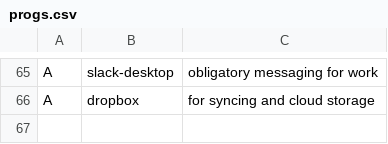
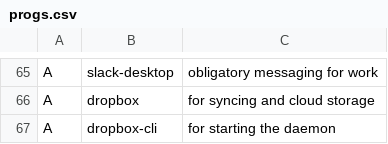
Before and after one commit to breezykermo/larbs, a CSV file: progs.csv, drawn as a sheet; only a part is shown, gaps mark what is left out.

Commit message:
ctags and dropbox-cli

```diff
--- a/progs.csv
+++ b/progs.csv
@@ -66 +66,2 @@ A,slack-desktop,"obligatory messaging for work"
 A,dropbox,"for syncing and cloud storage"
+A,dropbox-cli,"for starting the daemon"
```
Also changed, not shown: 1 other file.
